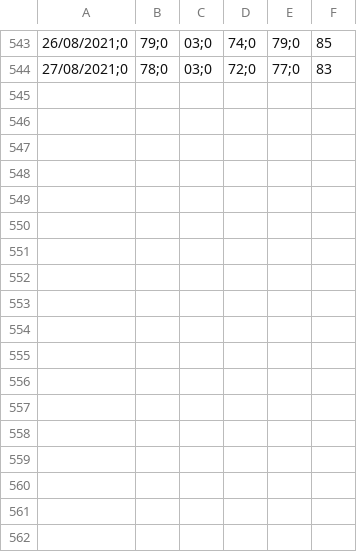
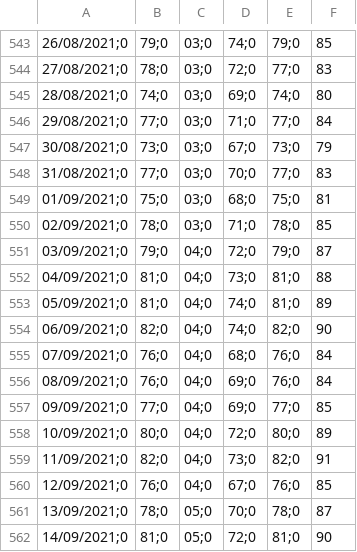
Before and after one commit to icane/covid19-rho, a CSV file: rho.csv, drawn as a sheet; only a part is shown, gaps mark what is left out; the diff names each change by its address in the sheet, - before the commit and + after, or states it on an @@ line.

Commit message:
Actualizado a 20/09/2021

```diff
--- a/rho.csv
+++ b/rho.csv
+row 545: 28/08/2021;0 | 74;0 | 03;0 | 69;0 | 74;0 | 80
+row 546: 29/08/2021;0 | 77;0 | 03;0 | 71;0 | 77;0 | 84
+row 547: 30/08/2021;0 | 73;0 | 03;0 | 67;0 | 73;0 | 79
+row 548: 31/08/2021;0 | 77;0 | 03;0 | 70;0 | 77;0 | 83
+row 549: 01/09/2021;0 | 75;0 | 03;0 | 68;0 | 75;0 | 81
+row 550: 02/09/2021;0 | 78;0 | 03;0 | 71;0 | 78;0 | 85
+row 551: 03/09/2021;0 | 79;0 | 04;0 | 72;0 | 79;0 | 87
+row 552: 04/09/2021;0 | 81;0 | 04;0 | 73;0 | 81;0 | 88
+row 553: 05/09/2021;0 | 81;0 | 04;0 | 74;0 | 81;0 | 89
+row 554: 06/09/2021;0 | 82;0 | 04;0 | 74;0 | 82;0 | 90
+row 555: 07/09/2021;0 | 76;0 | 04;0 | 68;0 | 76;0 | 84
+row 556: 08/09/2021;0 | 76;0 | 04;0 | 69;0 | 76;0 | 84
+row 557: 09/09/2021;0 | 77;0 | 04;0 | 69;0 | 77;0 | 85
+row 558: 10/09/2021;0 | 80;0 | 04;0 | 72;0 | 80;0 | 89
+row 559: 11/09/2021;0 | 82;0 | 04;0 | 73;0 | 82;0 | 91
+row 560: 12/09/2021;0 | 76;0 | 04;0 | 67;0 | 76;0 | 85
+row 561: 13/09/2021;0 | 78;0 | 05;0 | 70;0 | 78;0 | 87
+row 562: 14/09/2021;0 | 81;0 | 05;0 | 72;0 | 81;0 | 90
```
